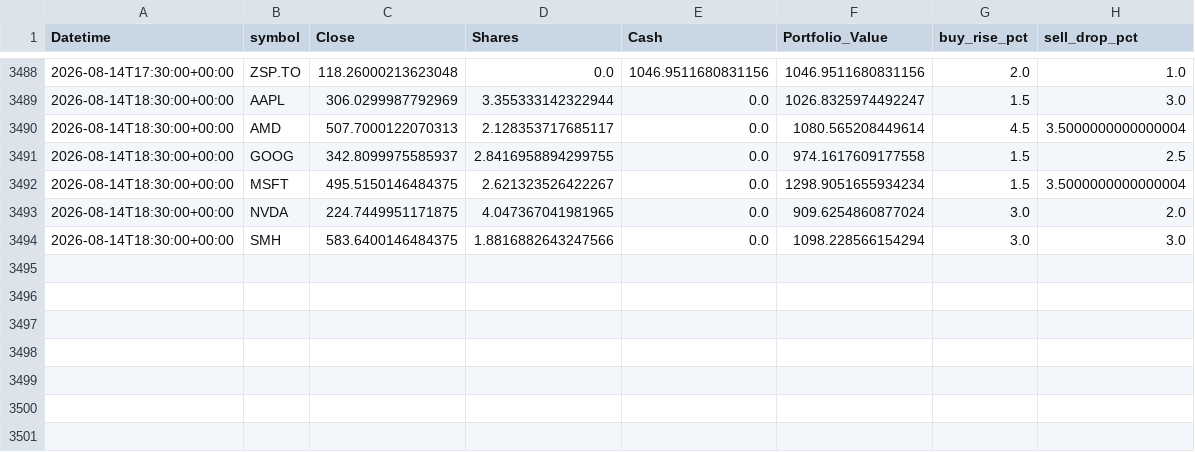
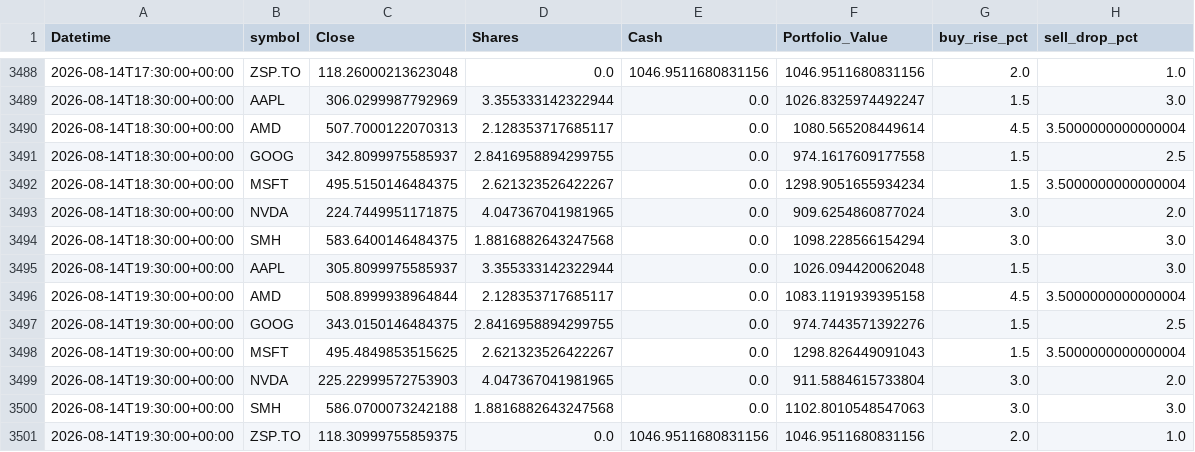
Before and after one commit to phungthien97/autonomous-trade-alerts, a CSV file: state/equity.csv, drawn as a sheet; only a part is shown, gaps mark what is left out.

```diff
--- a/state/equity.csv
+++ b/state/equity.csv
@@ -3493,2 +3493,9 @@ Datetime,symbol,Close,Shares,Cash,Portfolio_Value,buy_rise_pct,sell_drop_pct
 2026-08-14T18:30:00+00:00,NVDA,224.7449951171875,4.047367041981965,0.0,909.6254860877024,3.0,2.0
-2026-08-14T18:30:00+00:00,SMH,583.6400146484375,1.8816882643247566,0.0,1098.228566154294,3.0,3.0
+2026-08-14T18:30:00+00:00,SMH,583.6400146484375,1.8816882643247568,0.0,1098.228566154294,3.0,3.0
+2026-08-14T19:30:00+00:00,AAPL,305.8099975585937,3.355333142322944,0.0,1026.094420062048,1.5,3.0
+2026-08-14T19:30:00+00:00,AMD,508.8999938964844,2.128353717685117,0.0,1083.1191939395158,4.5,3.5000000000000004
+2026-08-14T19:30:00+00:00,GOOG,343.0150146484375,2.8416958894299755,0.0,974.7443571392276,1.5,2.5
+2026-08-14T19:30:00+00:00,MSFT,495.4849853515625,2.621323526422267,0.0,1298.826449091043,1.5,3.5000000000000004
+2026-08-14T19:30:00+00:00,NVDA,225.22999572753903,4.047367041981965,0.0,911.5884615733804,3.0,2.0
+2026-08-14T19:30:00+00:00,SMH,586.0700073242188,1.8816882643247568,0.0,1102.8010548547063,3.0,3.0
+2026-08-14T19:30:00+00:00,ZSP.TO,118.30999755859375,0.0,1046.9511680831156,1046.9511680831156,2.0,1.0
```
Also changed, not shown: 1 other file.
